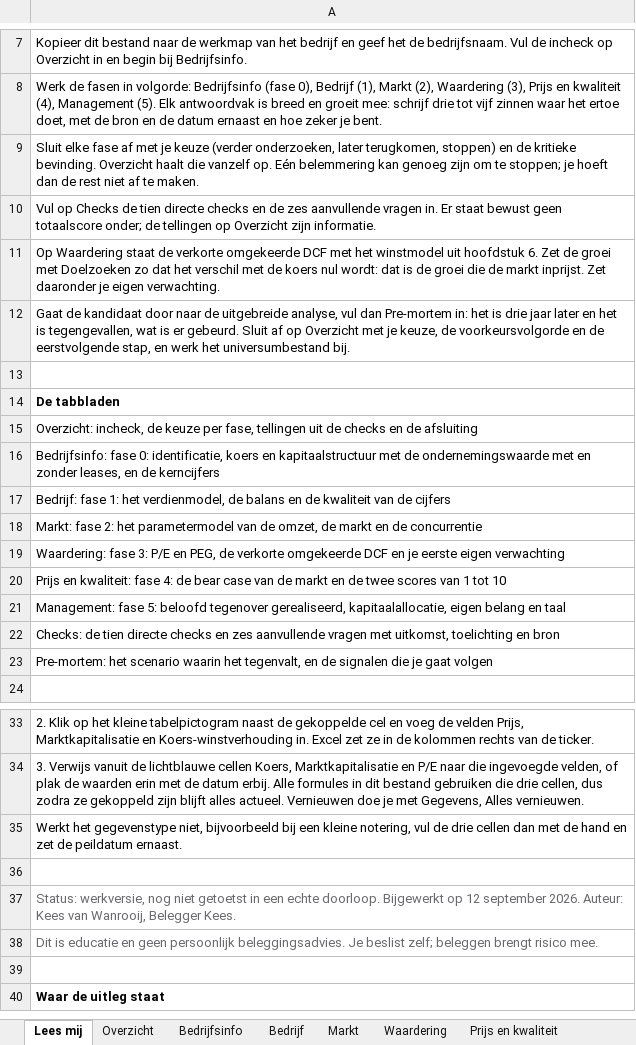
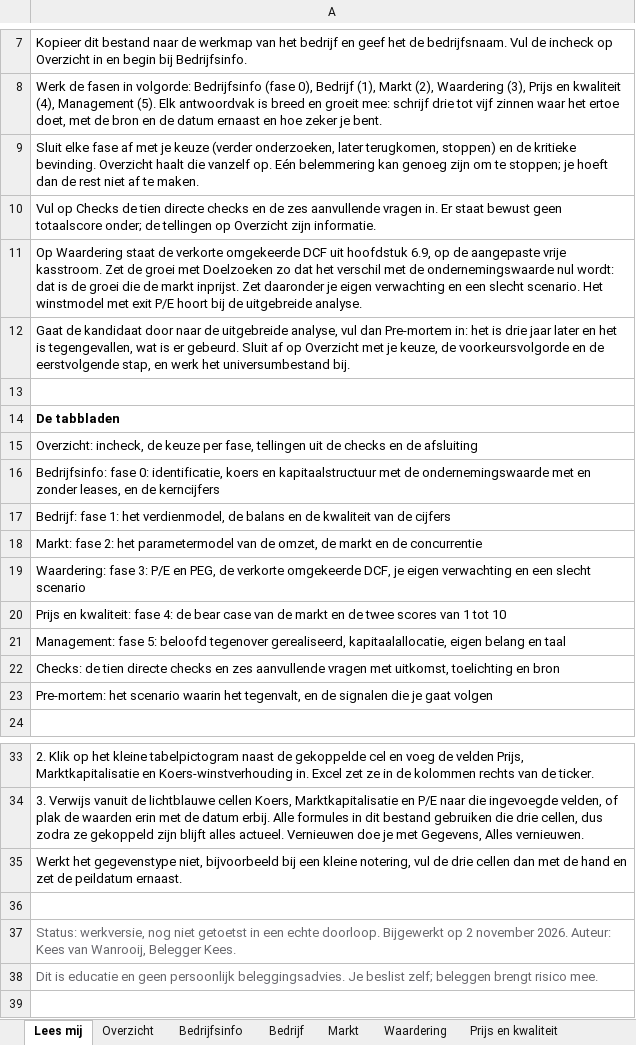
Before and after one commit to keesvanwanrooij/belegger-kees-methode, an Excel workbook: 05-Resources/Templates/03-Snelle-Analyse.xlsx, sheet Lees mij, drawn as a sheet; only a part is shown, gaps mark what is left out; the shorter side is filled out with more unchanged rows; values as stored, in another font and other column widths than the file's, no borders; the diff names each change by its address in the sheet, - before the commit and + after, or states it on an @@ line.

```diff
--- a/05-Resources/Templates/03-Snelle-Analyse.xlsx (sheet Lees mij)
+++ b/05-Resources/Templates/03-Snelle-Analyse.xlsx (sheet Lees mij)
-A11: …omgekeerde DCF met het winstmodel uit hoofdstuk 6. Zet de groei met Doelzoeken zo dat het verschil met de koers nul wordt: dat is de groei die de markt inprijst. Zet daaronder je eigen verwachting.
+A11: …omgekeerde DCF uit hoofdstuk 6.9, op de aangepaste vrije kasstroom. Zet de groei met Doelzoeken zo dat het verschil met de ondernemingswaarde nul wordt: dat is de groei die de markt inprijst. Zet daaronder je eigen verwachting en een slecht scenario. Het winstmodel met exit P/E hoort bij de uitgebreide analyse.
-A19: …verkorte omgekeerde DCF en je eerste eigen verwachting
+A19: …verkorte omgekeerde DCF, je eigen verwachting en een slecht scenario
-A37: …Bijgewerkt op 12 september 2026. Auteur:…
+A37: …Bijgewerkt op 2 november 2026. Auteur:…
```
Also changed, not shown: sheet Waardering, sheet Bedrijfsinfo, sheet Checks, formulas that keep their value, 05-Resources/Templates/02-Screening.xlsx, 25 other files.
